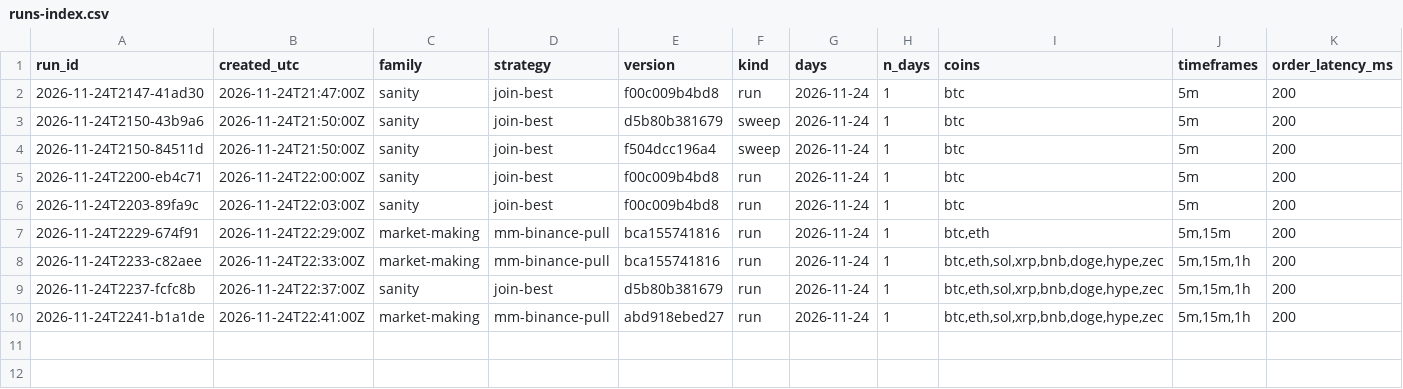
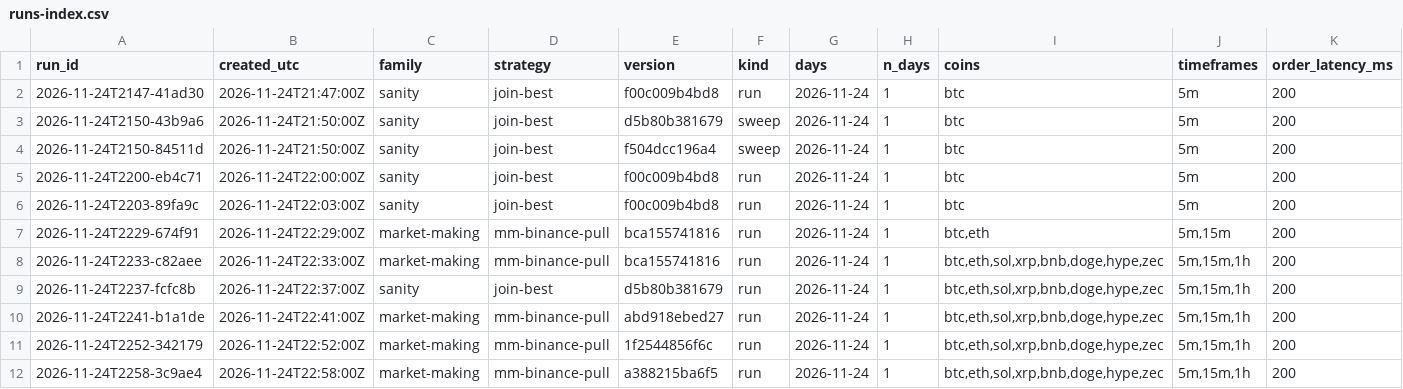
Before and after one commit to ducbaqq/polytrader, a CSV file: docs/runs-index.csv, drawn as a sheet; only a part is shown; rows hold the shown columns only; the diff names each change by its address in the sheet, - before the commit and + after, or states it on an @@ line.

Commit message:
bt: mm-binance-pull: no quoting before window start, more tests
quote_before_start (default false): the strike is unknown before the window starts, so the Binance
link does not hold. Docstring notes the BUY Down ask is not converted and the inventory cap can
overshoot by one size. Tests: engine-level fill and inventory sign, cancel_rejected, 4 s pull window.
Rerun on 2026-11-24 10:36-21:50 (train): -$427.91 gated vs -$457.28 ungated.

```diff
--- a/docs/runs-index.csv
+++ b/docs/runs-index.csv
+row 11: 2026-11-24T2252-342179 | 2026-11-24T22:52:00Z | market-making | mm-binance-pull | 1f2544856f6c | run | 2026-11-24 | 1 | btc,eth,sol,xrp,bnb,doge,hype,zec | 5m,15m,1h | 200
+row 12: 2026-11-24T2258-3c9ae4 | 2026-11-24T22:58:00Z | market-making | mm-binance-pull | a388215ba6f5 | run | 2026-11-24 | 1 | btc,eth,sol,xrp,bnb,doge,hype,zec | 5m,15m,1h | 200
```
Also changed, not shown: 4 other files.
